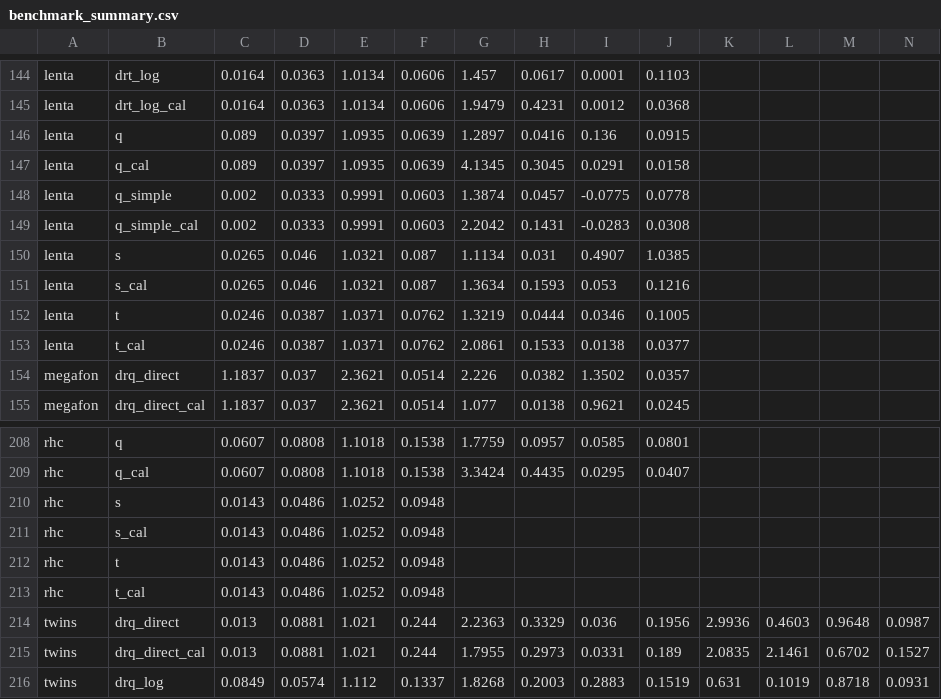
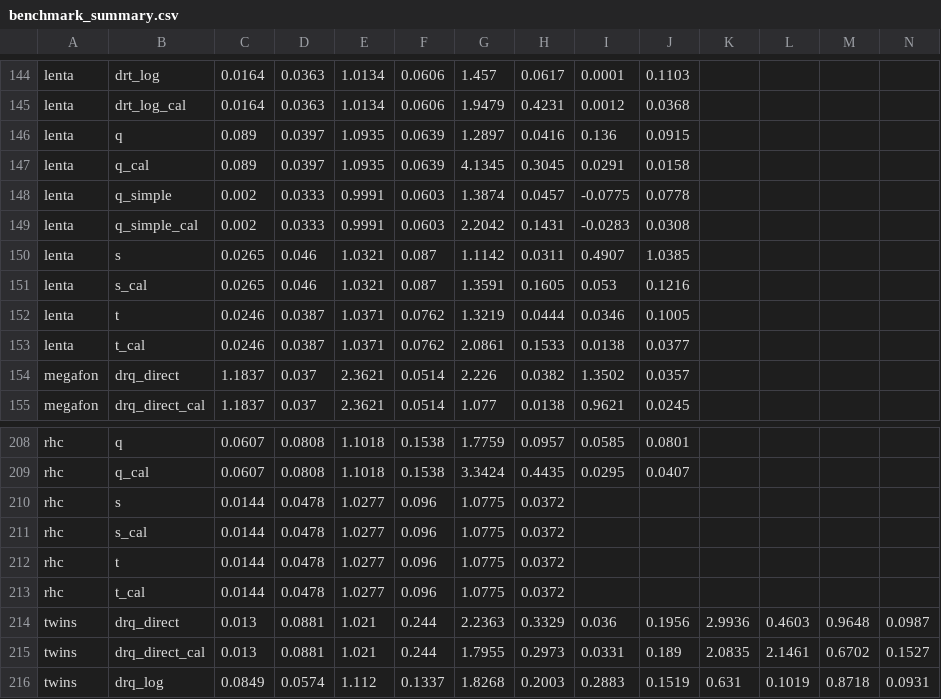
Before and after one commit to michaelfuchs90/ratiobasedcate, a CSV file: benchmark_summary.csv, drawn as a sheet; only a part is shown, gaps mark what is left out; removed rows and columns are numbered as before the commit, all else as after; rows hold the shown columns only; the diff names each change by its address in the sheet, - before the commit and + after, or states it on an @@ line.

```diff
--- a/benchmark_summary.csv
+++ b/benchmark_summary.csv
-G150: 1.1134
+G150: 1.1142
-H150: 0.031
+H150: 0.0311
-G151: 1.3634
+G151: 1.3591
-H151: 0.1593
+H151: 0.1605
-row 210: rhc | s | 0.0143 | 0.0486 | 1.0252 | 0.0948
-row 211: rhc | s_cal | 0.0143 | 0.0486 | 1.0252 | 0.0948
-row 212: rhc | t | 0.0143 | 0.0486 | 1.0252 | 0.0948
-row 213: rhc | t_cal | 0.0143 | 0.0486 | 1.0252 | 0.0948
+row 210: rhc | s | 0.0144 | 0.0478 | 1.0277 | 0.096 | 1.0775 | 0.0372
+row 211: rhc | s_cal | 0.0144 | 0.0478 | 1.0277 | 0.096 | 1.0775 | 0.0372
+row 212: rhc | t | 0.0144 | 0.0478 | 1.0277 | 0.096 | 1.0775 | 0.0372
+row 213: rhc | t_cal | 0.0144 | 0.0478 | 1.0277 | 0.096 | 1.0775 | 0.0372
```
Also changed, not shown: 8 other files.
